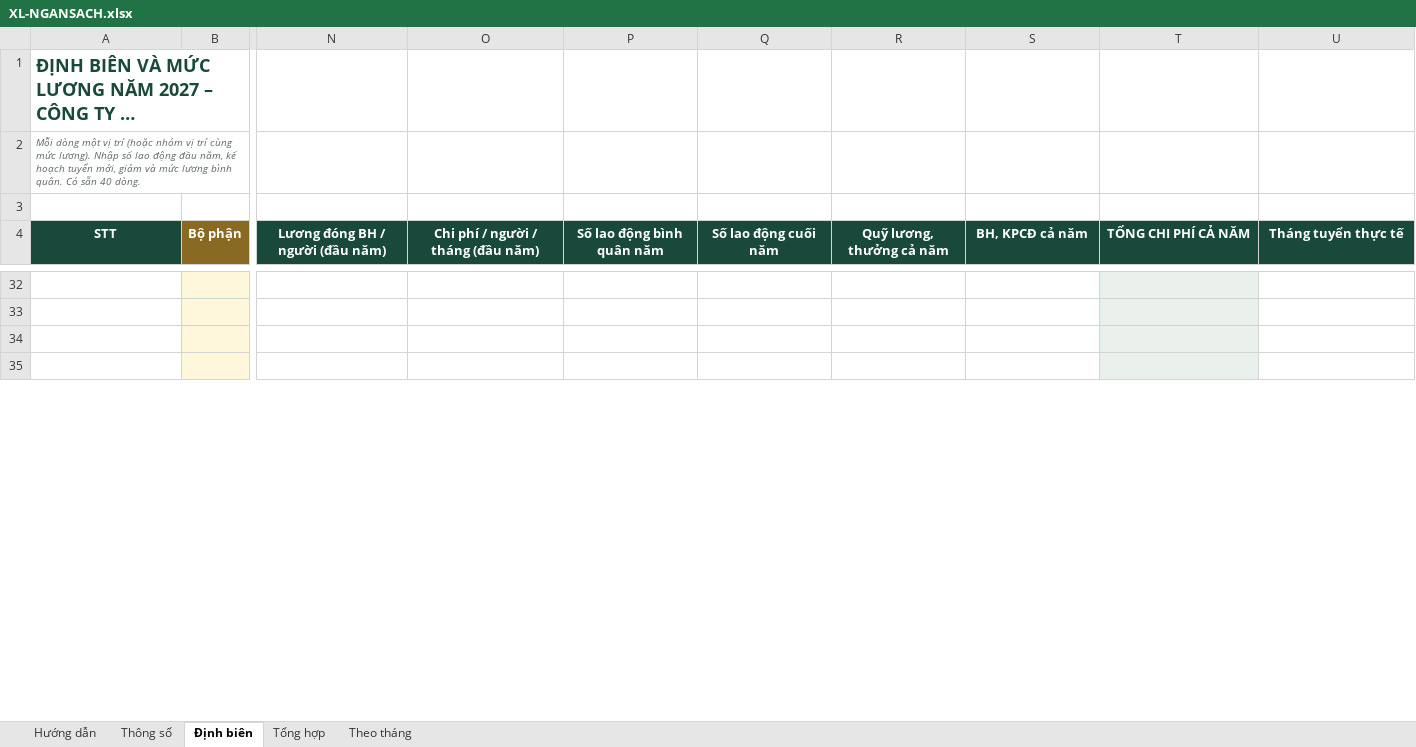
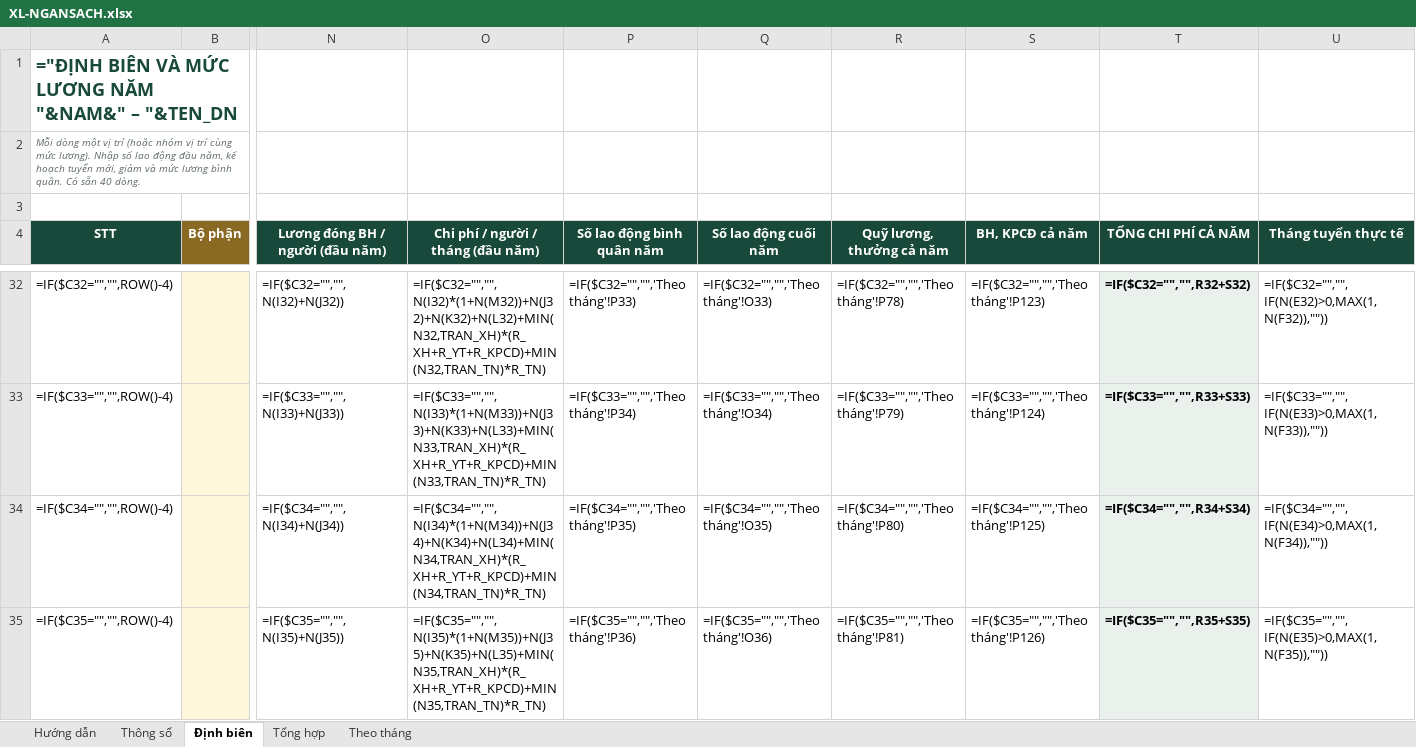
Before and after one commit to loganclamvy-arch/test-capital, an Excel workbook: camnangnhansu/files/XL-NGANSACH.xlsx, sheet Định biên, drawn as a sheet; only a part is shown, gaps mark what is left out; values as stored, in another font and other column widths than the file's, no borders; formulas without a stored value are shown as written; rows hold the shown columns only; the diff covers the shown part only; the diff names each change by its address in the sheet, - before the commit and + after, or states it on an @@ line.

```diff
--- a/camnangnhansu/files/XL-NGANSACH.xlsx (sheet Định biên)
+++ b/camnangnhansu/files/XL-NGANSACH.xlsx (sheet Định biên)
-A1 (STT): ĐỊNH BIÊN VÀ MỨC LƯƠNG NĂM 2027 – CÔNG TY …
+A1 (STT): ="ĐỊNH BIÊN VÀ MỨC LƯƠNG NĂM "&NAM&" – "&TEN_DN
-row 32: (empty)
+row 32: =IF($C32="","",ROW()-4) |  | =IF($C32="","",N(I32)+N(J32)) | =IF($C32="","",N(I32)*(1+N(M32))+N(J32)+N(K32)+N(L32)+MIN(N32,TRAN_XH)*(R_XH+R_YT+R_KPCD)+MIN(N32,TRAN_TN)*R_TN) | =IF($C32="","",'Theo tháng'!P33) | =IF($C32="","",'Theo tháng'!O33) | =IF($C32="","",'Theo tháng'!P78) | =IF($C32="","",'Theo tháng'!P123) | =IF($C32="","",R32+S32) | =IF($C32="","",IF(N(E32)>0,MAX(1,N(F32)),""))
-row 33: (empty)
+row 33: =IF($C33="","",ROW()-4) |  | =IF($C33="","",N(I33)+N(J33)) | =IF($C33="","",N(I33)*(1+N(M33))+N(J33)+N(K33)+N(L33)+MIN(N33,TRAN_XH)*(R_XH+R_YT+R_KPCD)+MIN(N33,TRAN_TN)*R_TN) | =IF($C33="","",'Theo tháng'!P34) | =IF($C33="","",'Theo tháng'!O34) | =IF($C33="","",'Theo tháng'!P79) | =IF($C33="","",'Theo tháng'!P124) | =IF($C33="","",R33+S33) | =IF($C33="","",IF(N(E33)>0,MAX(1,N(F33)),""))
-row 34: (empty)
+row 34: =IF($C34="","",ROW()-4) |  | =IF($C34="","",N(I34)+N(J34)) | =IF($C34="","",N(I34)*(1+N(M34))+N(J34)+N(K34)+N(L34)+MIN(N34,TRAN_XH)*(R_XH+R_YT+R_KPCD)+MIN(N34,TRAN_TN)*R_TN) | =IF($C34="","",'Theo tháng'!P35) | =IF($C34="","",'Theo tháng'!O35) | =IF($C34="","",'Theo tháng'!P80) | =IF($C34="","",'Theo tháng'!P125) | =IF($C34="","",R34+S34) | =IF($C34="","",IF(N(E34)>0,MAX(1,N(F34)),""))
-row 35: (empty)
+row 35: =IF($C35="","",ROW()-4) |  | =IF($C35="","",N(I35)+N(J35)) | =IF($C35="","",N(I35)*(1+N(M35))+N(J35)+N(K35)+N(L35)+MIN(N35,TRAN_XH)*(R_XH+R_YT+R_KPCD)+MIN(N35,TRAN_TN)*R_TN) | =IF($C35="","",'Theo tháng'!P36) | =IF($C35="","",'Theo tháng'!O36) | =IF($C35="","",'Theo tháng'!P81) | =IF($C35="","",'Theo tháng'!P126) | =IF($C35="","",R35+S35) | =IF($C35="","",IF(N(E35)>0,MAX(1,N(F35)),""))
```
Also changed, not shown: 1 added row, 1 removed row and 324 edited cells elsewhere in this sheet, sheet Theo tháng, sheet Tổng hợp, sheet Thông số, camnangnhansu/files/XL-LUONG.xlsx, 17 other files.
